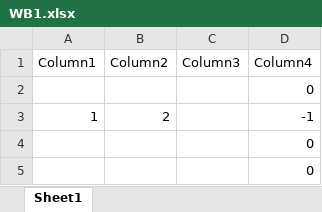
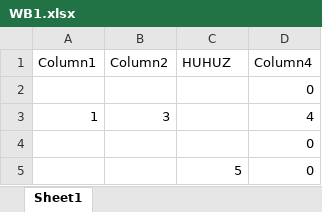
Before and after one commit to mmsami/excel_test_repo, an Excel workbook: WB1.xlsx, sheet Sheet1, drawn as a sheet; values as stored, in another font and other column widths than the file's, no borders; table styles not drawn; the diff names each change by its address in the sheet, - before the commit and + after, or states it on an @@ line.

Commit message:
wb1 v2

```diff
--- a/WB1.xlsx (sheet Sheet1)
+++ b/WB1.xlsx (sheet Sheet1)
-C1: Column3
+C1: HUHUZ
-B3 (Column2): 2
+B3 (Column2): 3
-D3 (Column4): -1
+D3 (Column4): 4
-C5 (HUHUZ): (empty)
+C5 (HUHUZ): 5
```
Also changed, not shown: formulas that keep their value.
